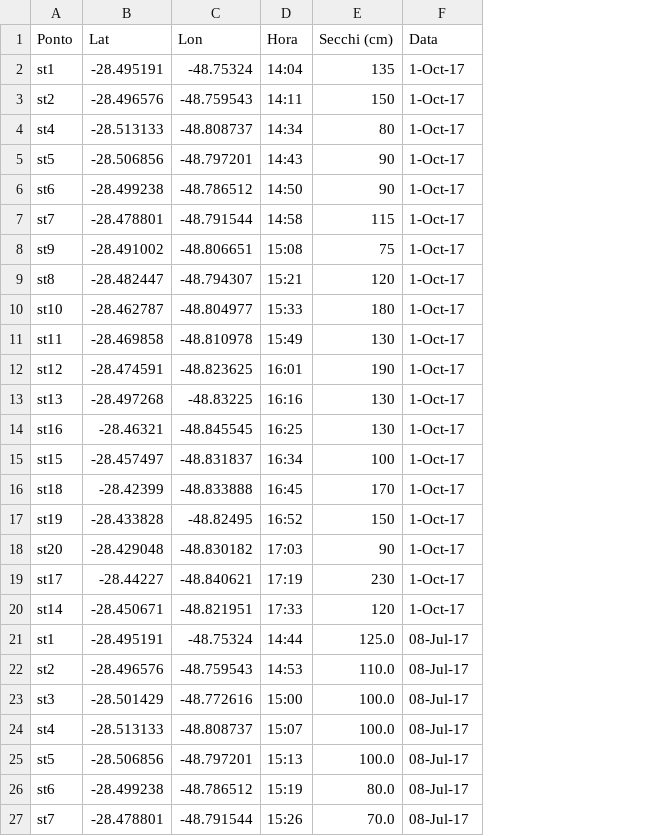
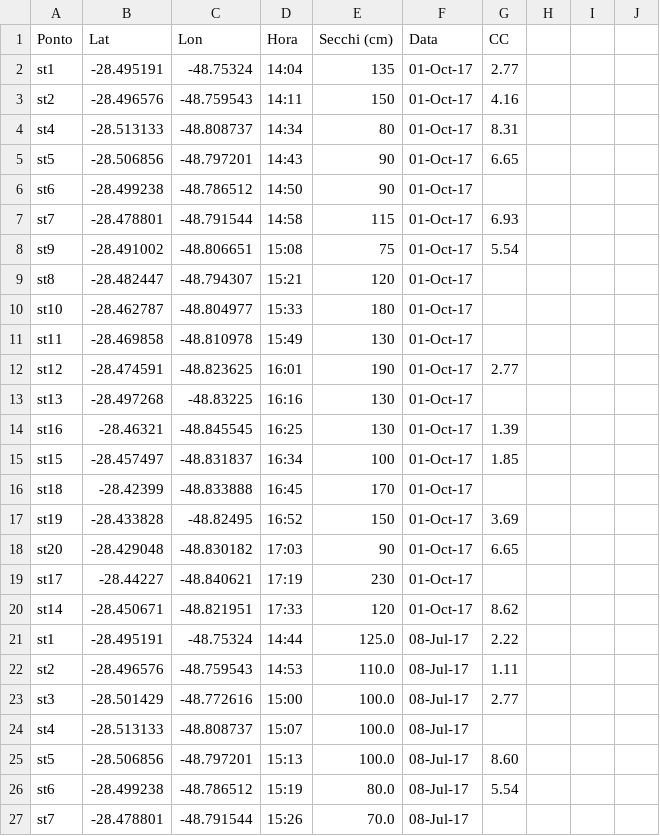
Before and after one commit to Grupo-de-Oceanografia-Costeira/TCC_Vini_Public, a CSV file: data/csv/coordenadas.csv, drawn as a sheet; only a part is shown; the diff names each change by its address in the sheet, - before the commit and + after, or states it on an @@ line.

Commit message:
formatting csv data

```diff
--- a/data/csv/coordenadas.csv
+++ b/data/csv/coordenadas.csv
+column G (CC), rows 2-26: 2.77 | 4.16 | 8.31 | 6.65 |  | 6.93 | 5.54 |  |  |  | 2.77 |  | 1.39 | 1.85 |  | 3.69 | 6.65 |  | 8.62 | 2.22 | 1.11 | 2.77 |  | 8.60 | 5.54
+column H, empty
+column I, empty
+column J, empty
-F2:F20 (Data): 1-Oct-17
+F2:F20 (Data): 01-Oct-17
```
Also changed, not shown: 2 other files.
